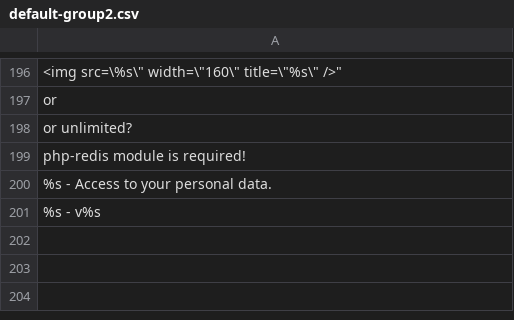
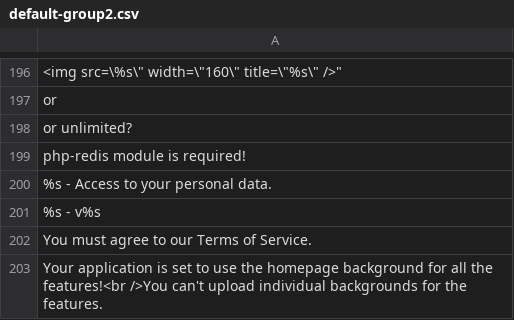
Before and after one commit to Xtraball/Siberian, a CSV file: siberian/languages/default/default-group2.csv, drawn as a sheet; only a part is shown, gaps mark what is left out.

Commit message:
feat: disable feature background upload when using homepage as all backgrounds

```diff
--- a/siberian/languages/default/default-group2.csv
+++ b/siberian/languages/default/default-group2.csv
@@ -201 +201,3 @@
 "%s - v%s"
+"You must agree to our Terms of Service."
+"Your application is set to use the homepage background for all the features!<br />You can't upload individual backgrounds for the features."
```
Also changed, not shown: 8 other files.
